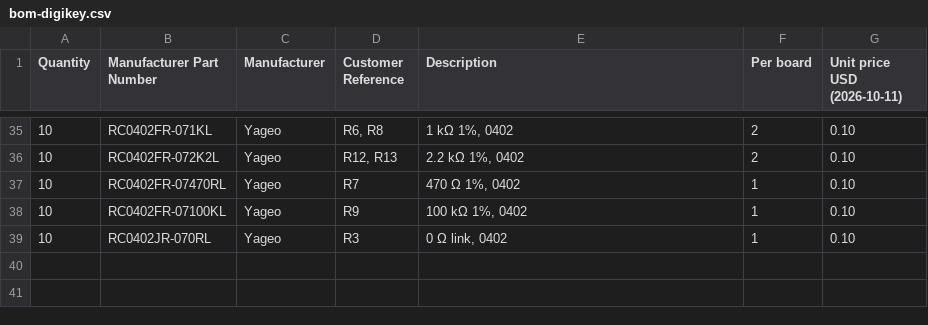
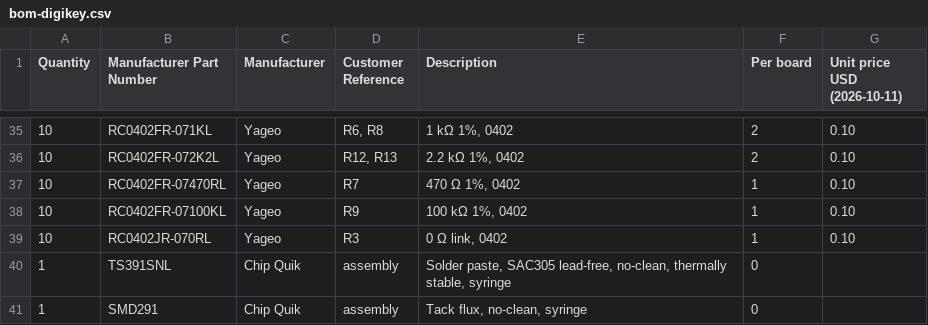
Before and after one commit to pranavs41/tar-team1-hardware, a CSV file: pcb/network-drone-fc/production/rev-A/bom-digikey.csv, drawn as a sheet; only a part is shown, gaps mark what is left out; the diff names each change by its address in the sheet, - before the commit and + after, or states it on an @@ line.

Commit message:
Rev A parts file: solder paste and flux added, note that parts can be ordered ahead of the boards

```diff
--- a/pcb/network-drone-fc/production/rev-A/bom-digikey.csv
+++ b/pcb/network-drone-fc/production/rev-A/bom-digikey.csv
+row 40: 1 | TS391SNL | Chip Quik | assembly | Solder paste, SAC305 lead-free, no-clean, thermally stable, syringe | 0
+row 41: 1 | SMD291 | Chip Quik | assembly | Tack flux, no-clean, syringe | 0
```
Also changed, not shown: 1 other file.
